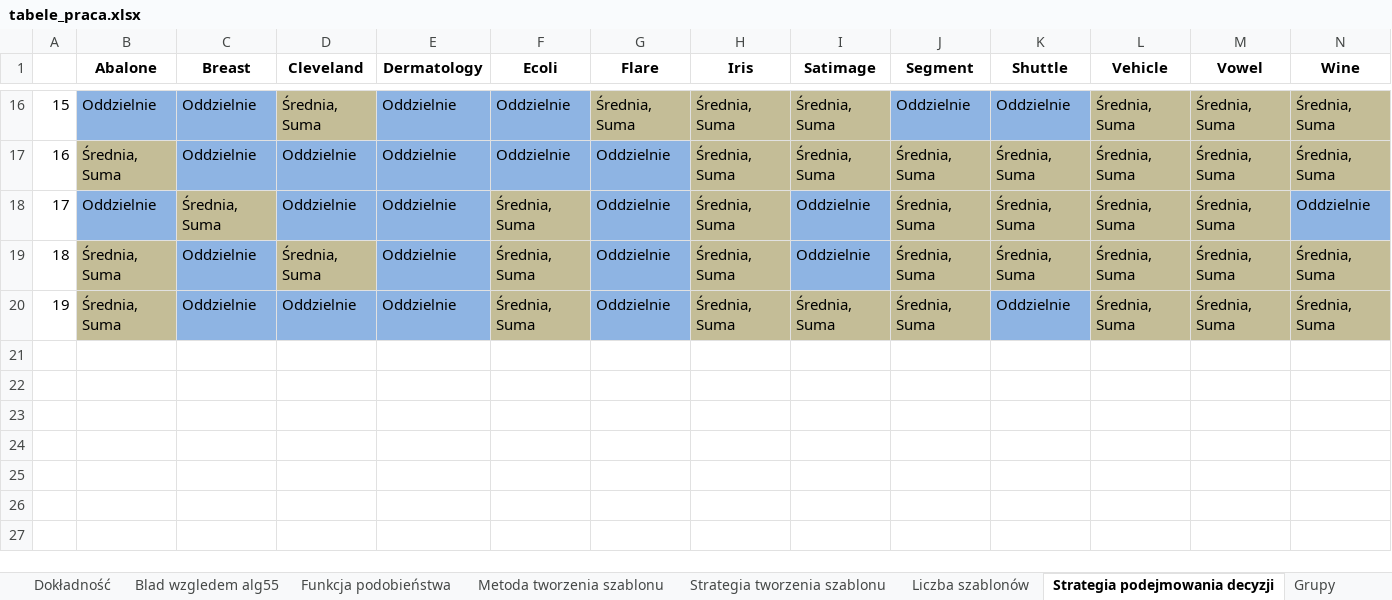
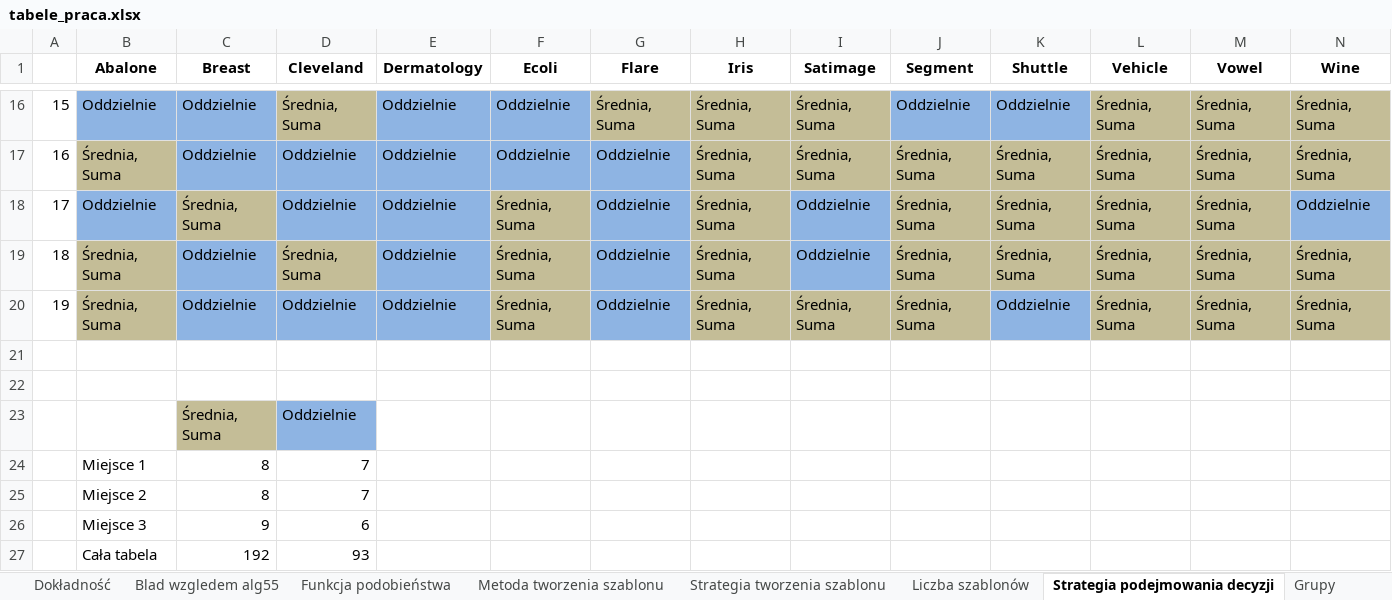
Before and after one commit to piotrchmiel/decision_templates, an Excel workbook: tabele_praca.xlsx, sheet Strategia podejmowania decyzji, drawn as a sheet; only a part is shown, gaps mark what is left out; values as stored, in another font and other column widths than the file's, no borders; charts and pictures not drawn; rows hold the shown columns only; the diff names each change by its address in the sheet, - before the commit and + after, or states it on an @@ line.

```diff
--- a/tabele_praca.xlsx (sheet Strategia podejmowania decyzji)
+++ b/tabele_praca.xlsx (sheet Strategia podejmowania decyzji)
+row 21: (empty)
+row 22: (empty)
+row 23:  |  | Średnia, Suma | Oddzielnie
+row 24:  | Miejsce 1 | 8 | 7
+row 25:  | Miejsce 2 | 8 | 7
+row 26:  | Miejsce 3 | 9 | 6
+row 27:  | Cała tabela | 192 | 93
```
Also changed, not shown: sheet Funkcja podobieństwa, sheet Liczba szablonów, sheet Strategia tworzenia szablonu, sheet Metoda tworzenia szablonu, charts or pictures.
